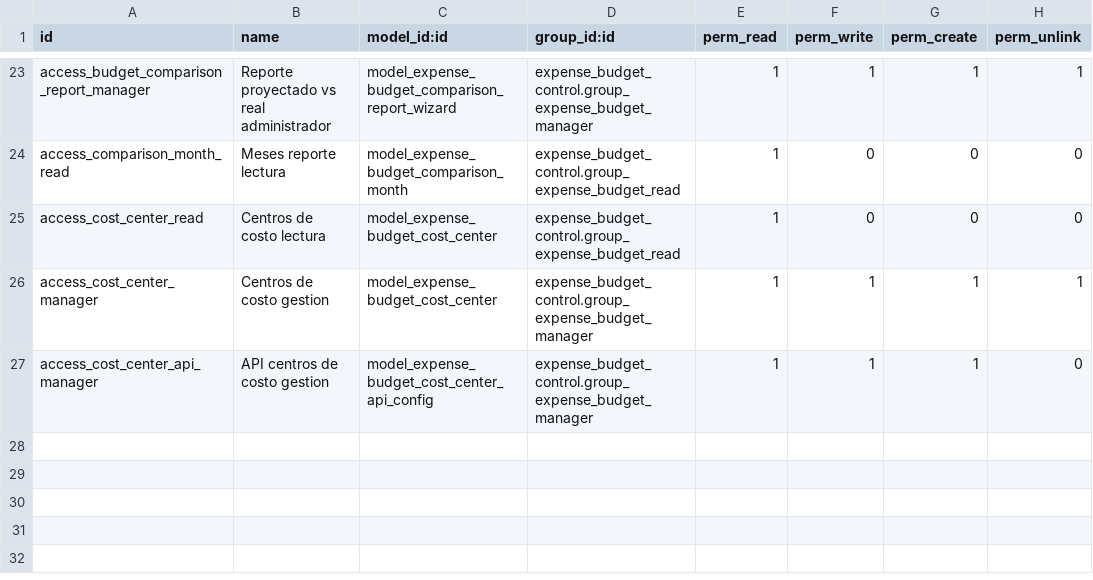
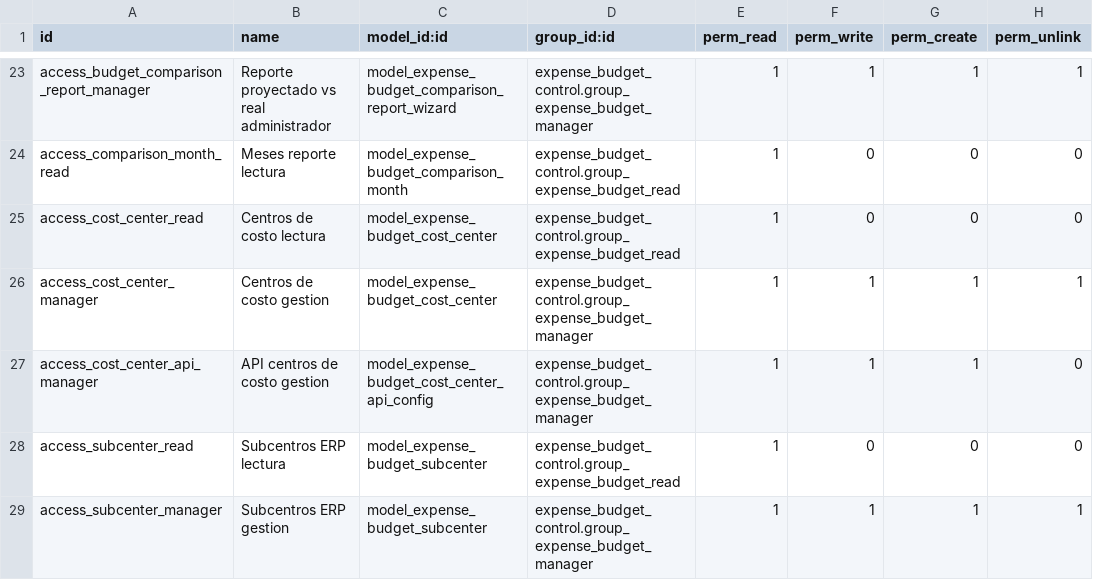
Before and after one commit to midrovom/theme_prime_custom, a CSV file: expense_budget_control/security/ir.model.access.csv, drawn as a sheet; only a part is shown, gaps mark what is left out.

```diff
--- a/expense_budget_control/security/ir.model.access.csv
+++ b/expense_budget_control/security/ir.model.access.csv
@@ -27 +27,3 @@ access_cost_center_manager,Centros de costo gestion,model_expense_budget_cost_ce
 access_cost_center_api_manager,API centros de costo gestion,model_expense_budget_cost_center_api_config,expense_budget_control.group_expense_budget_manager,1,1,1,0
+access_subcenter_read,Subcentros ERP lectura,model_expense_budget_subcenter,expense_budget_control.group_expense_budget_read,1,0,0,0
+access_subcenter_manager,Subcentros ERP gestion,model_expense_budget_subcenter,expense_budget_control.group_expense_budget_manager,1,1,1,1
```
Also changed, not shown: 18 other files.
